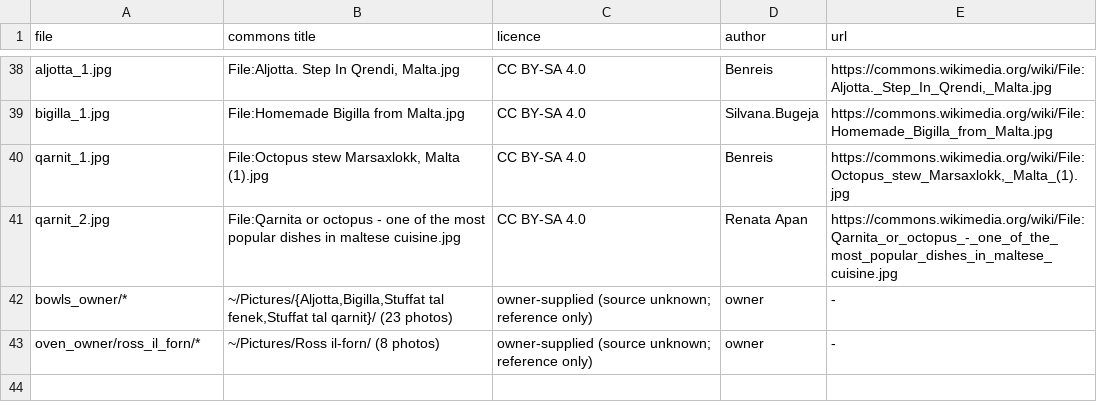
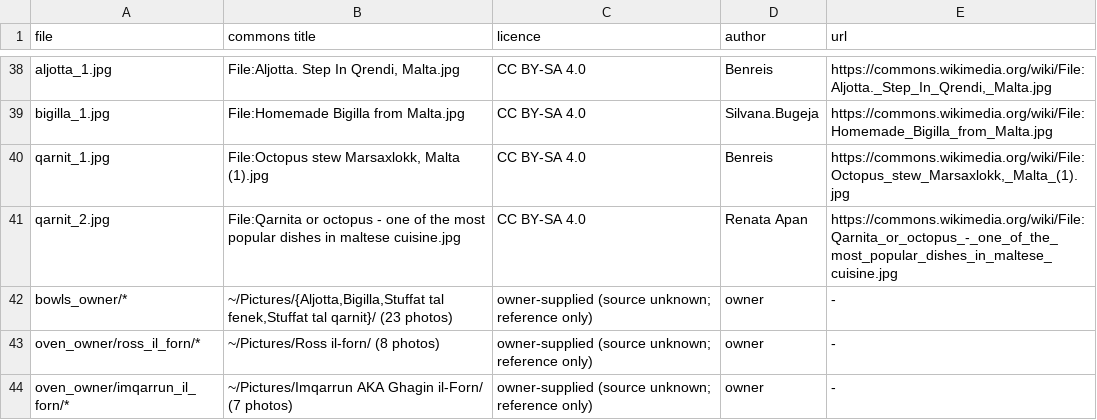
Before and after one commit to onetrickpony1/mim-content-mod, a TSV file: art/references/SOURCES.tsv, drawn as a sheet; only a part is shown, gaps mark what is left out.

Commit message:
Decision: ross il-forn icon undecided; imqarrun il-forn next

```diff
--- a/art/references/SOURCES.tsv
+++ b/art/references/SOURCES.tsv
@@ -43 +43,2 @@ bowls_owner/*	~/Pictures/{Aljotta,Bigilla,Stuffat tal fenek,Stuffat tal qarnit}/
 oven_owner/ross_il_forn/*	~/Pictures/Ross il-forn/ (8 photos)	owner-supplied (source unknown; reference only)	owner	-
+oven_owner/imqarrun_il_forn/*	~/Pictures/Imqarrun AKA Ghagin il-Forn/ (7 photos)	owner-supplied (source unknown; reference only)	owner	-
```
Also changed, not shown: 1 other file.
